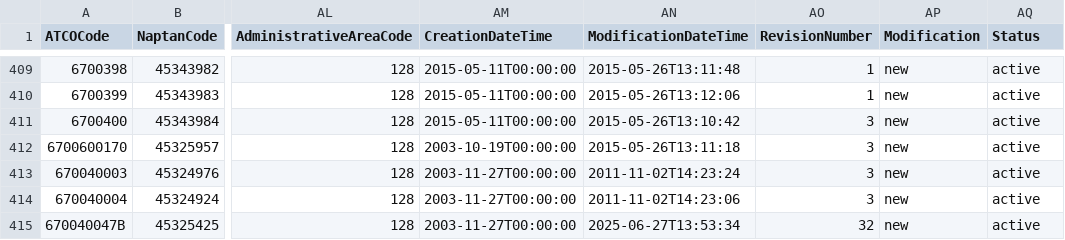
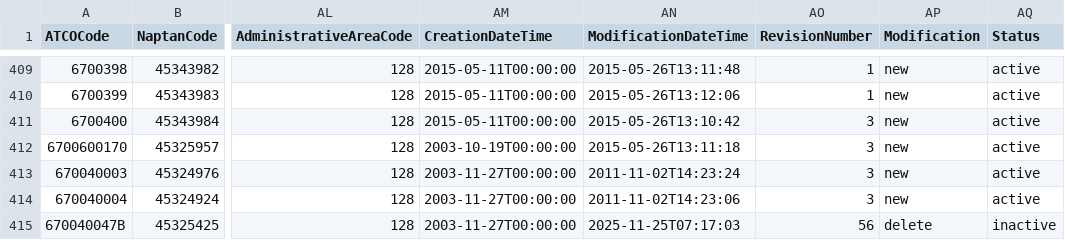
Before and after one commit to ldjb/naptan-nptg-history, a CSV file: 670Stops.csv, drawn as a sheet; only a part is shown, gaps mark what is left out; the diff covers the shown part only; the diff names each change by its address in the sheet, - before the commit and + after, or states it on an @@ line.

```diff
--- a/670Stops.csv
+++ b/670Stops.csv
-AN415 (ModificationDateTime): 2025-06-27T13:53:34
+AN415 (ModificationDateTime): 2025-11-25T07:17:03
-AO415 (RevisionNumber): 32
+AO415 (RevisionNumber): 56
-AP415 (Modification): new
+AP415 (Modification): delete
-AQ415 (Status): active
+AQ415 (Status): inactive
```
Also changed, not shown: 1 added row and 21 edited cells elsewhere in this file, 019Stops.csv, 020Stops.csv, 42 other files.
